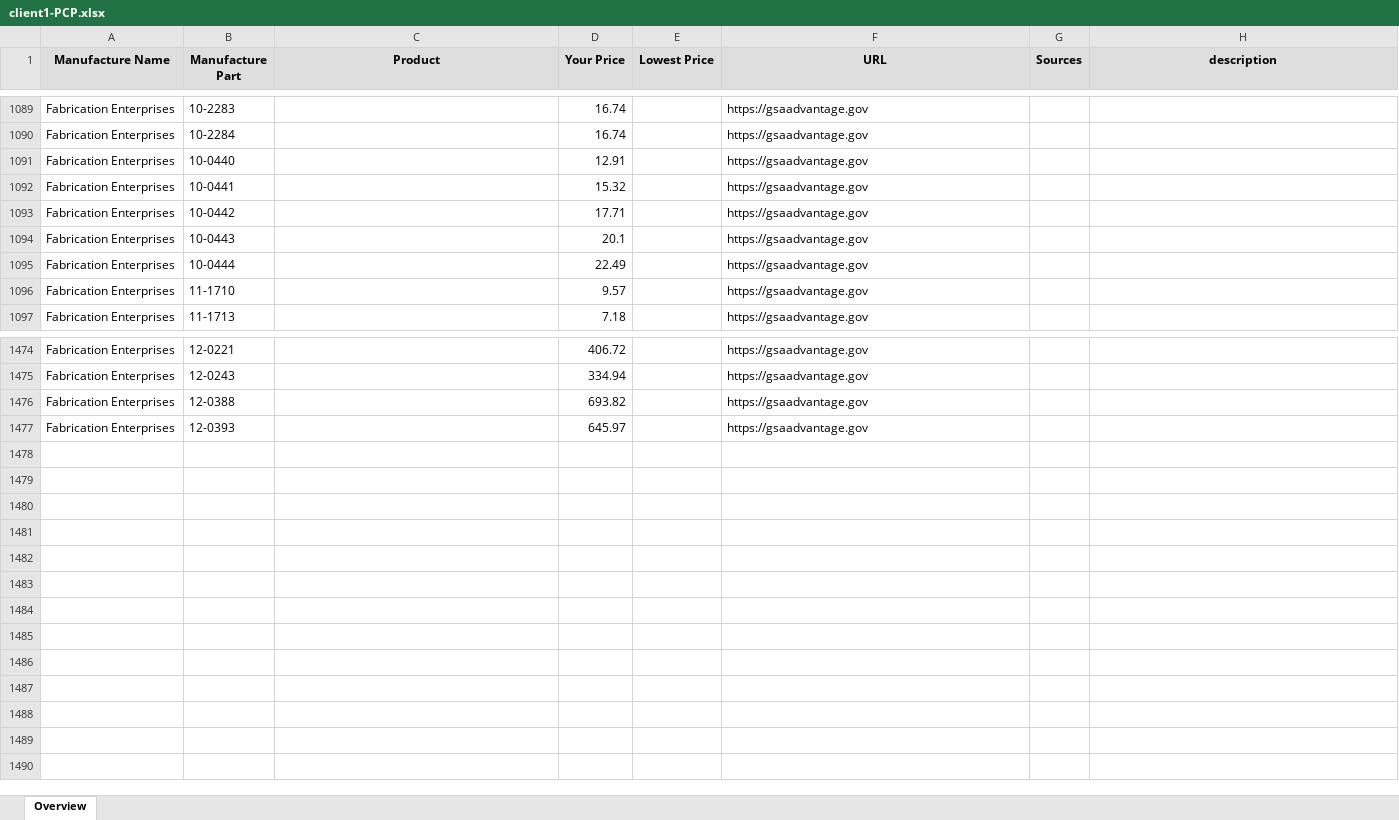
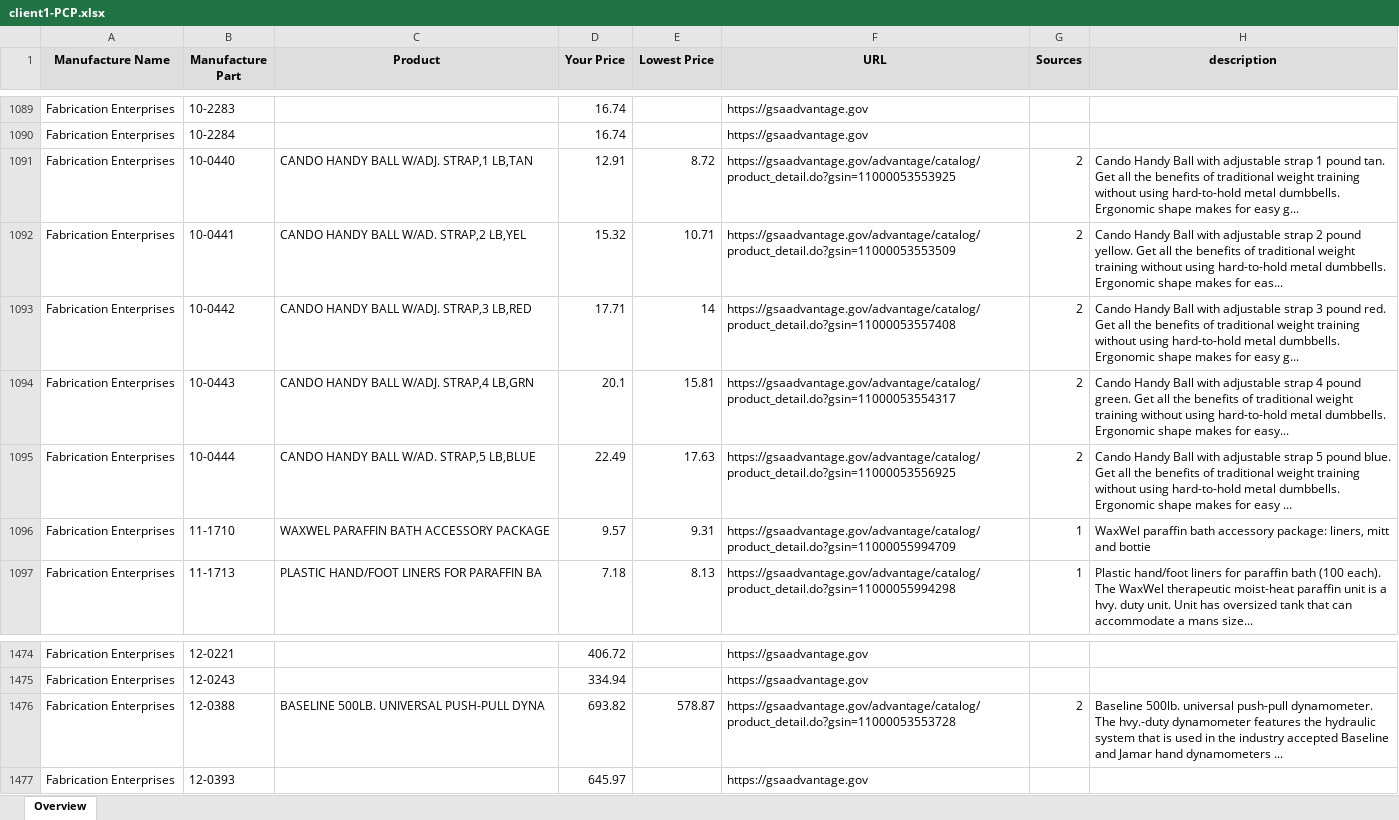
Before and after one commit to BrianPurgert/GSA-Scraper, an Excel workbook: database/spreadsheet/client1-PCP.xlsx, sheet Overview, drawn as a sheet; only a part is shown, gaps mark what is left out; values as stored, in another font and other column widths than the file's, no borders; the diff covers the shown part only; the diff names each change by its address in the sheet, - before the commit and + after, or states it on an @@ line.

```diff
--- a/database/spreadsheet/client1-PCP.xlsx (sheet Overview)
+++ b/database/spreadsheet/client1-PCP.xlsx (sheet Overview)
-C1091 (Product): (empty)
+C1091 (Product): CANDO HANDY BALL W/ADJ. STRAP,1 LB,TAN
-E1091 (Lowest Price): (empty)
+E1091 (Lowest Price): 8.72
-F1091 (URL): https://gsaadvantage.gov
+F1091 (URL): https://gsaadvantage.gov/advantage/catalog/product_detail.do?gsin=11000053553925
-G1091:G1095 (Sources): (empty)
+G1091:G1095 (Sources): 2
-H1091 (description): (empty)
+H1091 (description): Cando Handy Ball with adjustable strap 1 pound tan. Get all the benefits of traditional weight training without using hard-to-hold metal dumbbells. Ergonomic shape makes for easy g...
-C1092 (Product): (empty)
+C1092 (Product): CANDO HANDY BALL W/AD. STRAP,2 LB,YEL
-E1092 (Lowest Price): (empty)
+E1092 (Lowest Price): 10.71
-F1092 (URL): https://gsaadvantage.gov
+F1092 (URL): https://gsaadvantage.gov/advantage/catalog/product_detail.do?gsin=11000053553509
-H1092 (description): (empty)
+H1092 (description): Cando Handy Ball with adjustable strap 2 pound yellow. Get all the benefits of traditional weight training without using hard-to-hold metal dumbbells. Ergonomic shape makes for eas...
-C1093 (Product): (empty)
+C1093 (Product): CANDO HANDY BALL W/ADJ. STRAP,3 LB,RED
-E1093 (Lowest Price): (empty)
+E1093 (Lowest Price): 14
-F1093 (URL): https://gsaadvantage.gov
+F1093 (URL): https://gsaadvantage.gov/advantage/catalog/product_detail.do?gsin=11000053557408
-H1093 (description): (empty)
+H1093 (description): Cando Handy Ball with adjustable strap 3 pound red. Get all the benefits of traditional weight training without using hard-to-hold metal dumbbells. Ergonomic shape makes for easy g...
-C1094 (Product): (empty)
+C1094 (Product): CANDO HANDY BALL W/ADJ. STRAP,4 LB,GRN
-E1094 (Lowest Price): (empty)
+E1094 (Lowest Price): 15.81
-F1094 (URL): https://gsaadvantage.gov
+F1094 (URL): https://gsaadvantage.gov/advantage/catalog/product_detail.do?gsin=11000053554317
-H1094 (description): (empty)
+H1094 (description): Cando Handy Ball with adjustable strap 4 pound green. Get all the benefits of traditional weight training without using hard-to-hold metal dumbbells. Ergonomic shape makes for easy...
-C1095 (Product): (empty)
+C1095 (Product): CANDO HANDY BALL W/AD. STRAP,5 LB,BLUE
-E1095 (Lowest Price): (empty)
+E1095 (Lowest Price): 17.63
-F1095 (URL): https://gsaadvantage.gov
+F1095 (URL): https://gsaadvantage.gov/advantage/catalog/product_detail.do?gsin=11000053556925
-H1095 (description): (empty)
+H1095 (description): Cando Handy Ball with adjustable strap 5 pound blue. Get all the benefits of traditional weight training without using hard-to-hold metal dumbbells. Ergonomic shape makes for easy ...
-C1096 (Product): (empty)
+C1096 (Product): WAXWEL PARAFFIN BATH ACCESSORY PACKAGE
-E1096 (Lowest Price): (empty)
+E1096 (Lowest Price): 9.31
-F1096 (URL): https://gsaadvantage.gov
+F1096 (URL): https://gsaadvantage.gov/advantage/catalog/product_detail.do?gsin=11000055994709
-G1096:G1097 (Sources): (empty)
+G1096:G1097 (Sources): 1
-H1096 (description): (empty)
+H1096 (description): WaxWel paraffin bath accessory package: liners, mitt and bottie
-C1097 (Product): (empty)
+C1097 (Product): PLASTIC HAND/FOOT LINERS FOR PARAFFIN BA
-E1097 (Lowest Price): (empty)
+E1097 (Lowest Price): 8.13
-F1097 (URL): https://gsaadvantage.gov
+F1097 (URL): https://gsaadvantage.gov/advantage/catalog/product_detail.do?gsin=11000055994298
-H1097 (description): (empty)
+H1097 (description): Plastic hand/foot liners for paraffin bath (100 each). The WaxWel therapeutic moist-heat paraffin unit is a hvy. duty unit. Unit has oversized tank that can accommodate a mans size...
-C1476 (Product): (empty)
+C1476 (Product): BASELINE 500LB. UNIVERSAL PUSH-PULL DYNA
-E1476 (Lowest Price): (empty)
+E1476 (Lowest Price): 578.87
-F1476 (URL): https://gsaadvantage.gov
+F1476 (URL): https://gsaadvantage.gov/advantage/catalog/product_detail.do?gsin=11000053553728
-G1476 (Sources): (empty)
+G1476 (Sources): 2
-H1476 (description): (empty)
+H1476 (description): Baseline 500lb. universal push-pull dynamometer. The hvy.-duty dynamometer features the hydraulic system that is used in the industry accepted Baseline and Jamar hand dynamometers ...
```
Also changed, not shown: 1225 edited cells elsewhere in this sheet, database/spreadsheet/client2-PCP.xlsx, 4 other files.
